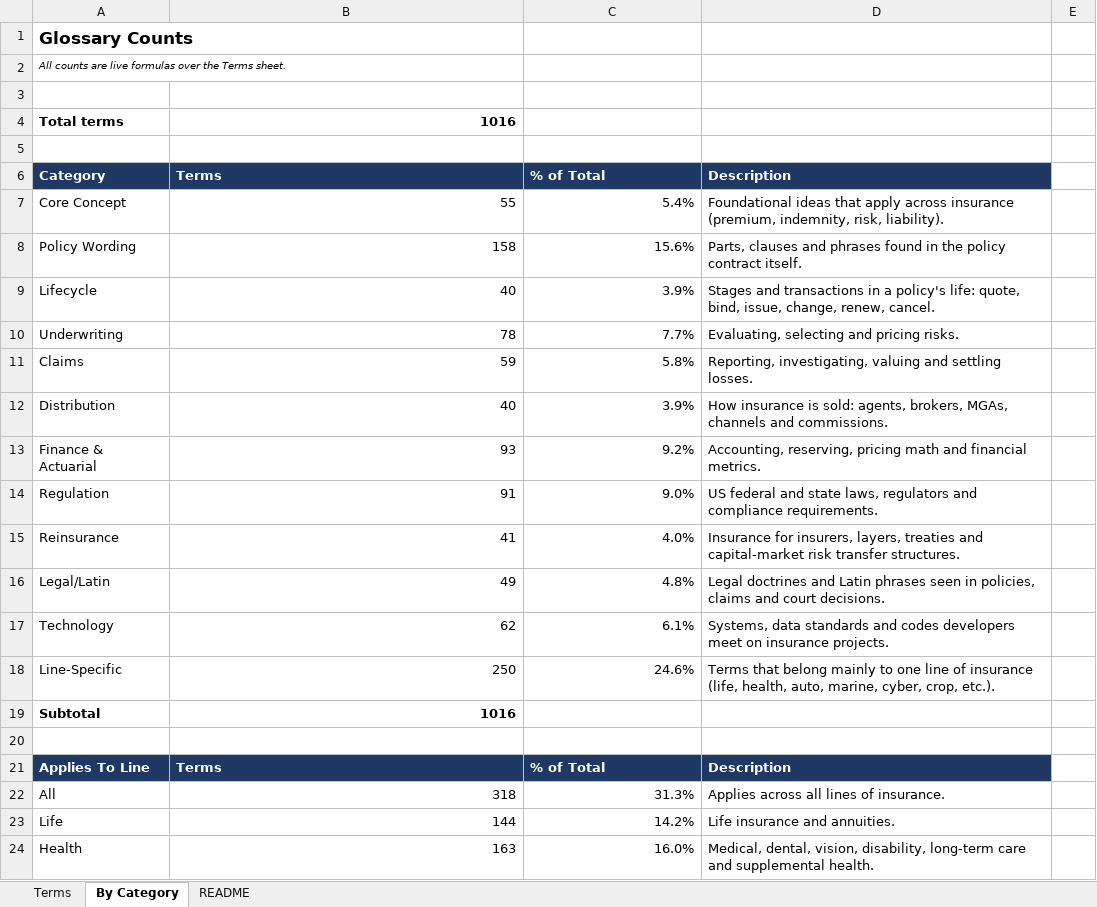
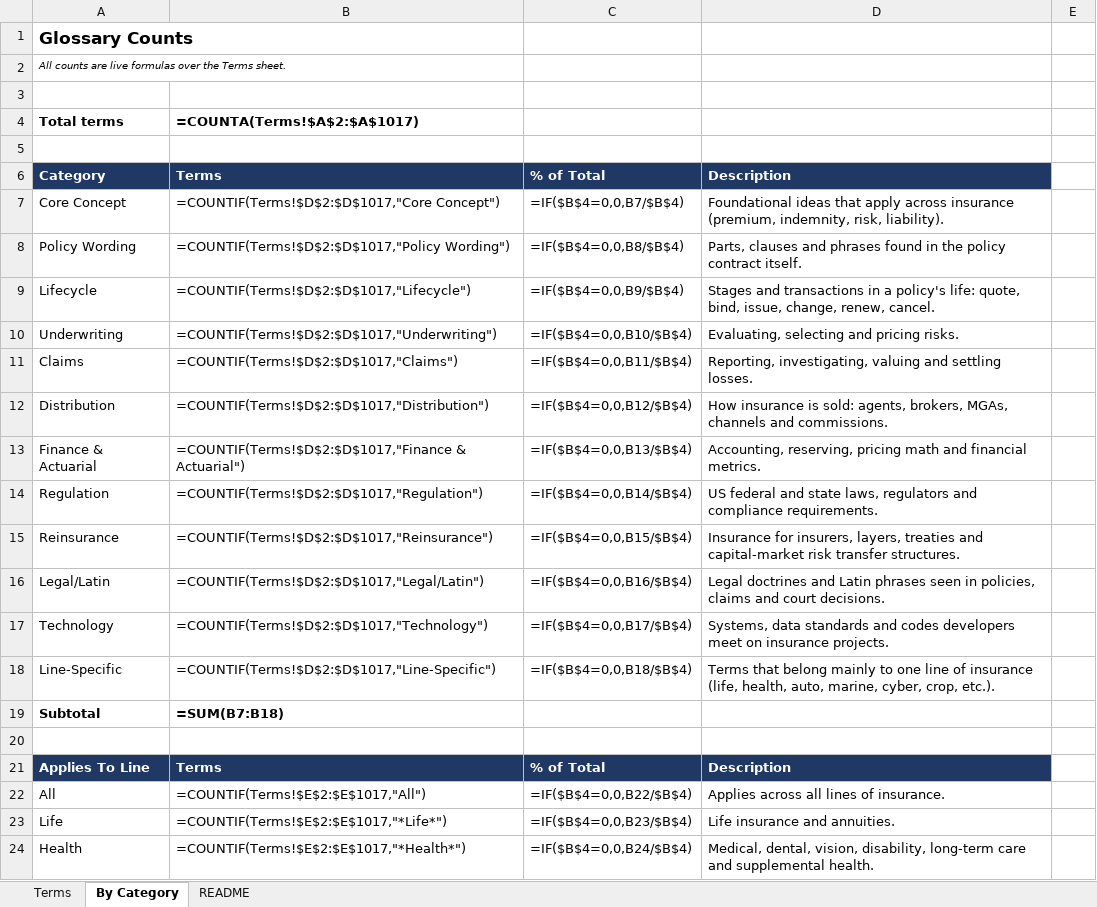
Before and after one commit to manikumarkv/learn-insurance, an Excel workbook: data/insurance-glossary.xlsx, sheet By Category, drawn as a sheet; only a part is shown; values as stored, in another font and other column widths than the file's, no borders; formulas without a stored value are shown as written; the diff covers the shown part only; the diff names each change by its address in the sheet, - before the commit and + after, or states it on an @@ line.

```diff
--- a/data/insurance-glossary.xlsx (sheet By Category)
+++ b/data/insurance-glossary.xlsx (sheet By Category)
-B4: 1016
+B4: =COUNTA(Terms!$A$2:$A$1017)
-B7: 55
+B7: =COUNTIF(Terms!$D$2:$D$1017,"Core Concept")
-C7: 5.4%
+C7: =IF($B$4=0,0,B7/$B$4)
-B8: 158
+B8: =COUNTIF(Terms!$D$2:$D$1017,"Policy Wording")
-C8: 15.6%
+C8: =IF($B$4=0,0,B8/$B$4)
-B9: 40
+B9: =COUNTIF(Terms!$D$2:$D$1017,"Lifecycle")
-C9: 3.9%
+C9: =IF($B$4=0,0,B9/$B$4)
-B10: 78
+B10: =COUNTIF(Terms!$D$2:$D$1017,"Underwriting")
-C10: 7.7%
+C10: =IF($B$4=0,0,B10/$B$4)
-B11: 59
+B11: =COUNTIF(Terms!$D$2:$D$1017,"Claims")
-C11: 5.8%
+C11: =IF($B$4=0,0,B11/$B$4)
-B12: 40
+B12: =COUNTIF(Terms!$D$2:$D$1017,"Distribution")
-C12: 3.9%
+C12: =IF($B$4=0,0,B12/$B$4)
-B13: 93
+B13: =COUNTIF(Terms!$D$2:$D$1017,"Finance & Actuarial")
-C13: 9.2%
+C13: =IF($B$4=0,0,B13/$B$4)
-B14: 91
+B14: =COUNTIF(Terms!$D$2:$D$1017,"Regulation")
-C14: 9.0%
+C14: =IF($B$4=0,0,B14/$B$4)
-B15: 41
+B15: =COUNTIF(Terms!$D$2:$D$1017,"Reinsurance")
-C15: 4.0%
+C15: =IF($B$4=0,0,B15/$B$4)
-B16: 49
+B16: =COUNTIF(Terms!$D$2:$D$1017,"Legal/Latin")
-C16: 4.8%
+C16: =IF($B$4=0,0,B16/$B$4)
-B17: 62
+B17: =COUNTIF(Terms!$D$2:$D$1017,"Technology")
-C17: 6.1%
+C17: =IF($B$4=0,0,B17/$B$4)
-B18: 250
+B18: =COUNTIF(Terms!$D$2:$D$1017,"Line-Specific")
-C18: 24.6%
+C18: =IF($B$4=0,0,B18/$B$4)
-B19: 1016
+B19: =SUM(B7:B18)
-B22: 318
+B22: =COUNTIF(Terms!$E$2:$E$1017,"All")
-C22: 31.3%
+C22: =IF($B$4=0,0,B22/$B$4)
-B23: 144
+B23: =COUNTIF(Terms!$E$2:$E$1017,"*Life*")
-C23: 14.2%
+C23: =IF($B$4=0,0,B23/$B$4)
-B24: 163
+B24: =COUNTIF(Terms!$E$2:$E$1017,"*Health*")
-C24: 16.0%
+C24: =IF($B$4=0,0,B24/$B$4)
```
Also changed, not shown: 13 added rows, 13 removed rows and 44 edited cells elsewhere in this sheet, sheet Terms, charts or pictures, data/insurance-taxonomy.xlsx, 12 other files.
